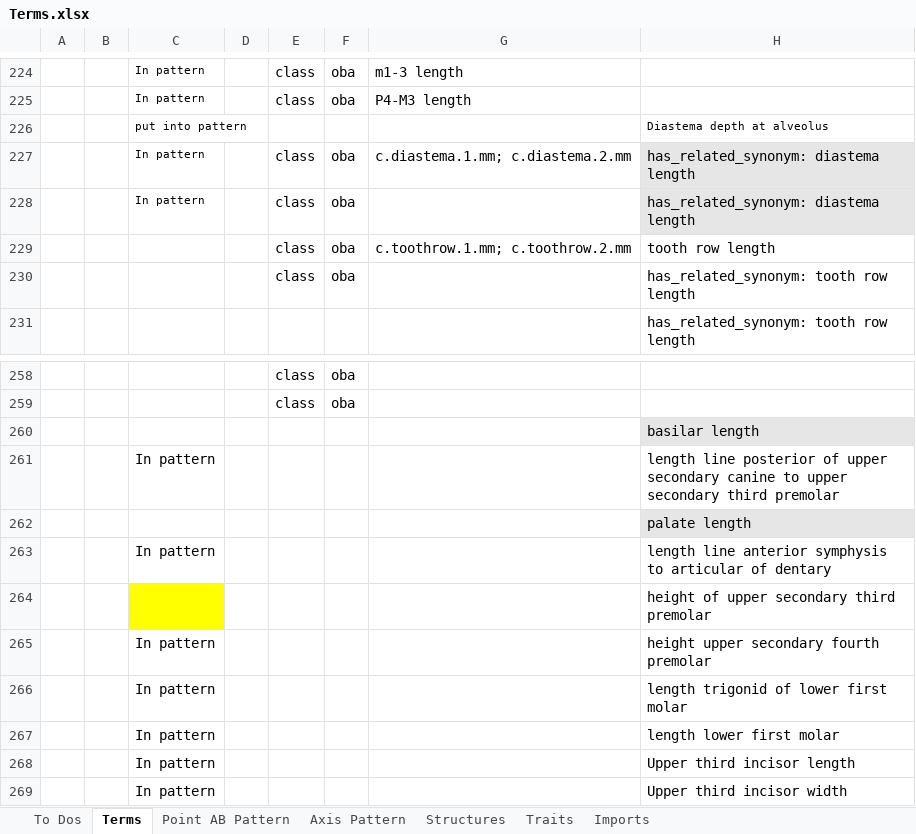
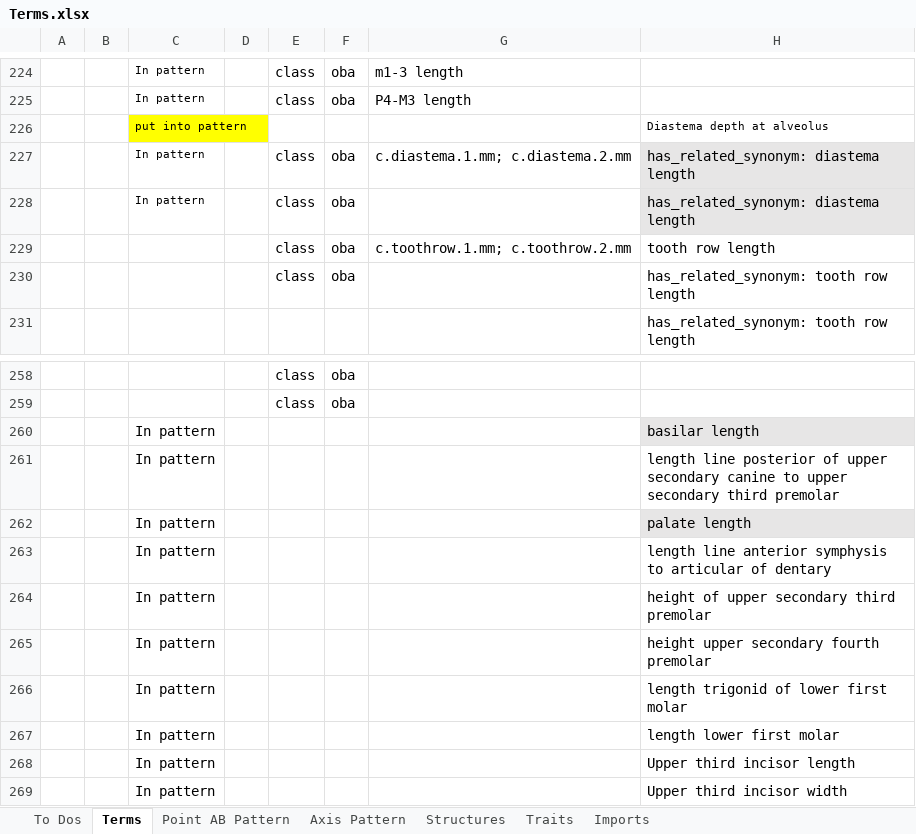
Before and after one commit to futres/fovt, an Excel workbook: Terms.xlsx, sheet Terms, drawn as a sheet; only a part is shown, gaps mark what is left out; values as stored, in another font and other column widths than the file's, no borders; the diff names each change by its address in the sheet, - before the commit and + after, or states it on an @@ line.

Commit message:
Added palate axis pattern

```diff
--- a/Terms.xlsx (sheet Terms)
+++ b/Terms.xlsx (sheet Terms)
-C226 fill: none
+C226 fill: #FFFF00
-C260: (empty)
+C260: In pattern
-C262: (empty)
+C262: In pattern
-C264: (empty)
+C264: In pattern
-C264 fill: #FFFF00
+C264 fill: none
```
Also changed, not shown: sheet Point AB Pattern, sheet Axis Pattern.
